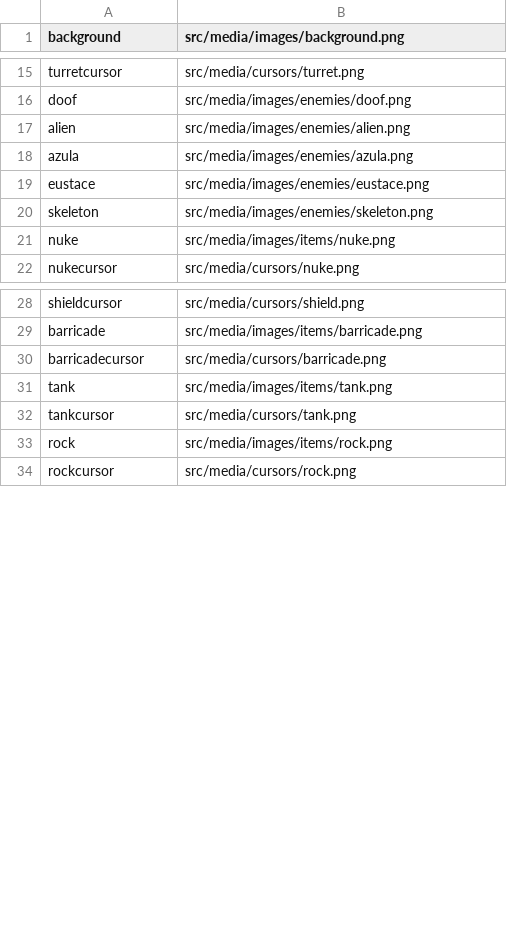
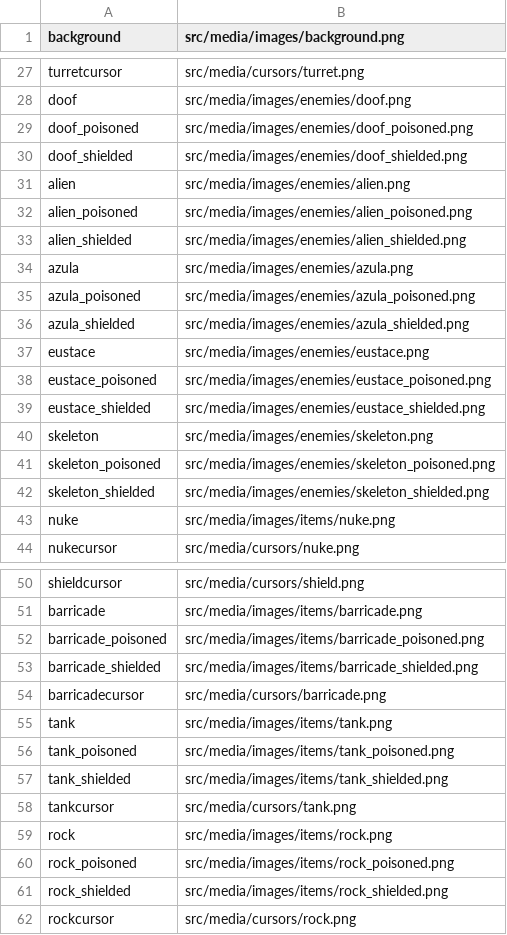
Before and after one commit to zeke0816/towerDefense, a CSV file: towerDefense/src/media/databases/tables/images.csv, drawn as a sheet; only a part is shown, gaps mark what is left out; the diff covers the shown part only; the diff names each change by its address in the sheet, - before the commit and + after, or states it on an @@ line.

Commit message:
Implemented a GUI to see when objects are shielded and poisoned.

```diff
--- a/towerDefense/src/media/databases/tables/images.csv
+++ b/towerDefense/src/media/databases/tables/images.csv
+row 29: doof_poisoned | src/media/images/enemies/doof_poisoned.png
+row 30: doof_shielded | src/media/images/enemies/doof_shielded.png
+row 32: alien_poisoned | src/media/images/enemies/alien_poisoned.png
+row 33: alien_shielded | src/media/images/enemies/alien_shielded.png
+row 35: azula_poisoned | src/media/images/enemies/azula_poisoned.png
+row 36: azula_shielded | src/media/images/enemies/azula_shielded.png
+row 38: eustace_poisoned | src/media/images/enemies/eustace_poisoned.png
+row 39: eustace_shielded | src/media/images/enemies/eustace_shielded.png
+row 41: skeleton_poisoned | src/media/images/enemies/skeleton_poisoned.png
+row 42: skeleton_shielded | src/media/images/enemies/skeleton_shielded.png
+row 52: barricade_poisoned | src/media/images/items/barricade_poisoned.png
+row 53: barricade_shielded | src/media/images/items/barricade_shielded.png
+row 56: tank_poisoned | src/media/images/items/tank_poisoned.png
+row 57: tank_shielded | src/media/images/items/tank_shielded.png
+row 60: rock_poisoned | src/media/images/items/rock_poisoned.png
+row 61: rock_shielded | src/media/images/items/rock_shielded.png
```
Also changed, not shown: 12 added rows elsewhere in this file, 12 other files.
